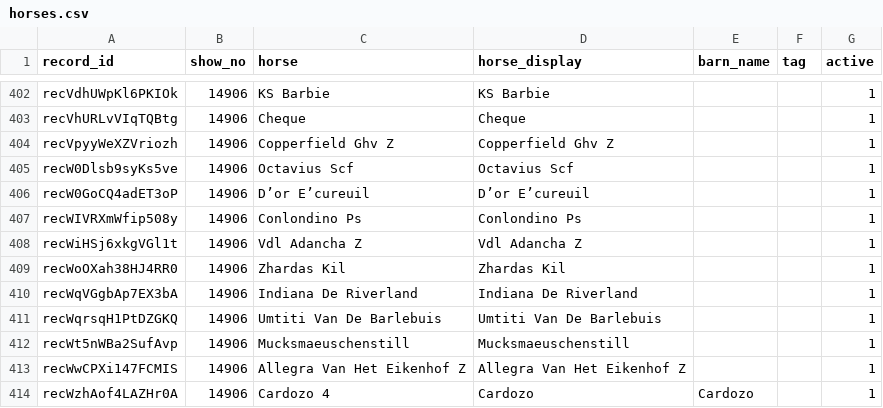
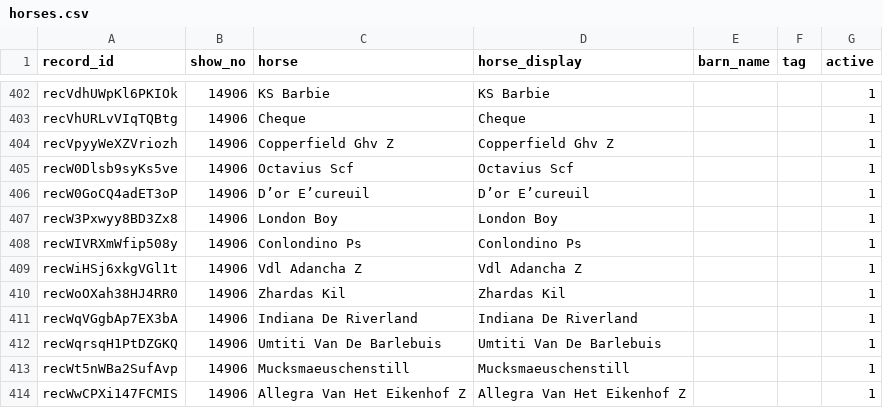
Before and after one commit to sportdogfood/ringstatus, a CSV file: docs/horseshowing/helpers/14906/horses.csv, drawn as a sheet; only a part is shown, gaps mark what is left out; the shorter side is filled out with more unchanged rows; the diff names each change by its address in the sheet, - before the commit and + after, or states it on an @@ line.

```diff
--- a/docs/horseshowing/helpers/14906/horses.csv
+++ b/docs/horseshowing/helpers/14906/horses.csv
+row 407: recW3Pxwyy8BD3Zx8 | 14906 | London Boy | London Boy |  |  | 1
```
Also changed, not shown: docs/horseshowing/helpers/14906/entries.csv, 11 other files.
